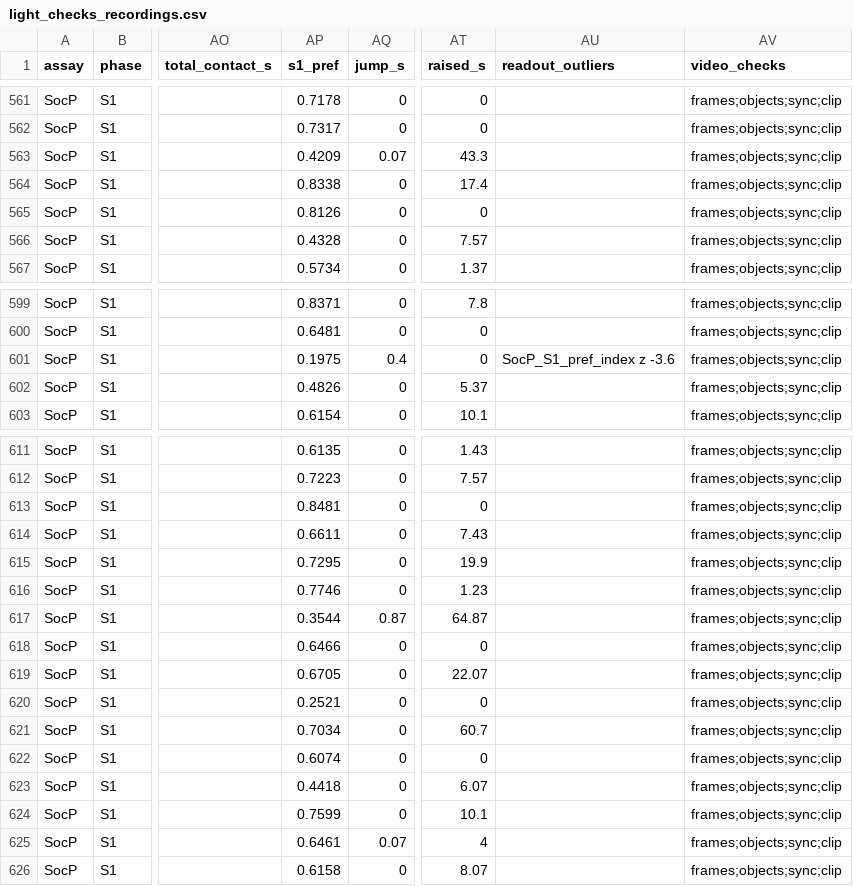
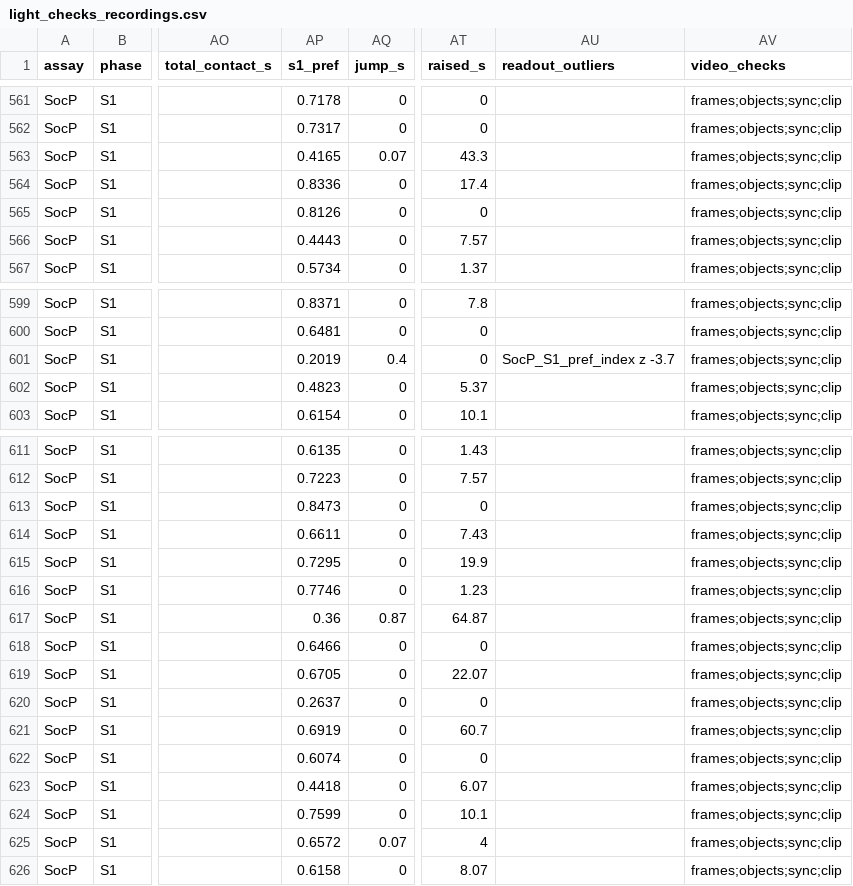
Before and after one commit to topohl/SLEAPanalyzer, a CSV file: validation/exp9_boris/results/light_checks_recordings.csv, drawn as a sheet; only a part is shown, gaps mark what is left out; the diff covers the shown part only; the diff names each change by its address in the sheet, - before the commit and + after, or states it on an @@ line.

Commit message:
Refresh the light-check table for the social-preference rules release
Fifteen social-preference rows follow the rescored outputs of release 2026-11-23_exp9_all-batches_canonical-socp-rules (left-out hands and reviewed hidden time); no new flags.

```diff
--- a/validation/exp9_boris/results/light_checks_recordings.csv
+++ b/validation/exp9_boris/results/light_checks_recordings.csv
-AP563 (s1_pref): 0.4209
+AP563 (s1_pref): 0.4165
-AP564 (s1_pref): 0.8338
+AP564 (s1_pref): 0.8336
-AP566 (s1_pref): 0.4328
+AP566 (s1_pref): 0.4443
-AP601 (s1_pref): 0.1975
+AP601 (s1_pref): 0.2019
-AU601 (readout_outliers): SocP_S1_pref_index z -3.6
+AU601 (readout_outliers): SocP_S1_pref_index z -3.7
-AP602 (s1_pref): 0.4826
+AP602 (s1_pref): 0.4823
-AP613 (s1_pref): 0.8481
+AP613 (s1_pref): 0.8473
-AP617 (s1_pref): 0.3544
+AP617 (s1_pref): 0.36
-AP620 (s1_pref): 0.2521
+AP620 (s1_pref): 0.2637
-AP621 (s1_pref): 0.7034
+AP621 (s1_pref): 0.6919
-AP625 (s1_pref): 0.6461
+AP625 (s1_pref): 0.6572
```
Also changed, not shown: 5 edited cells elsewhere in this file.
